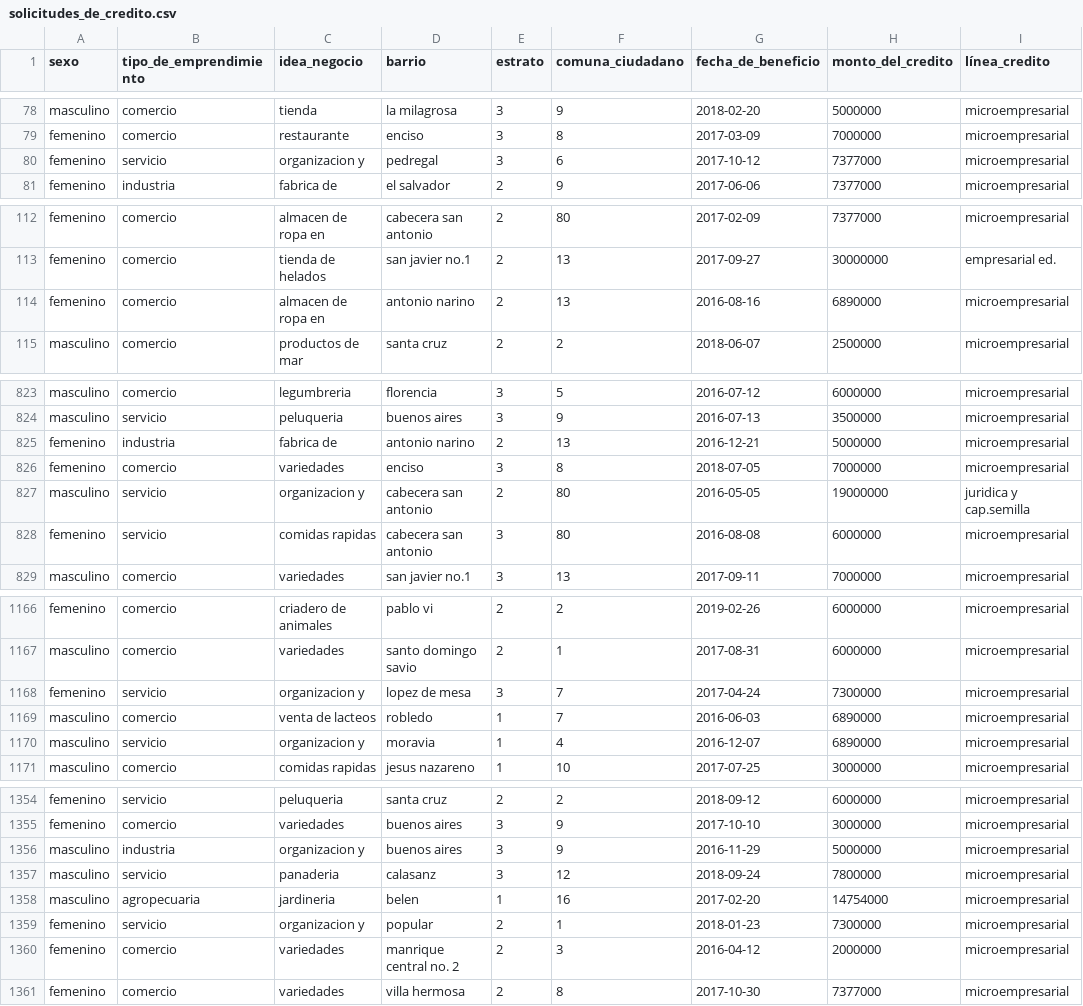
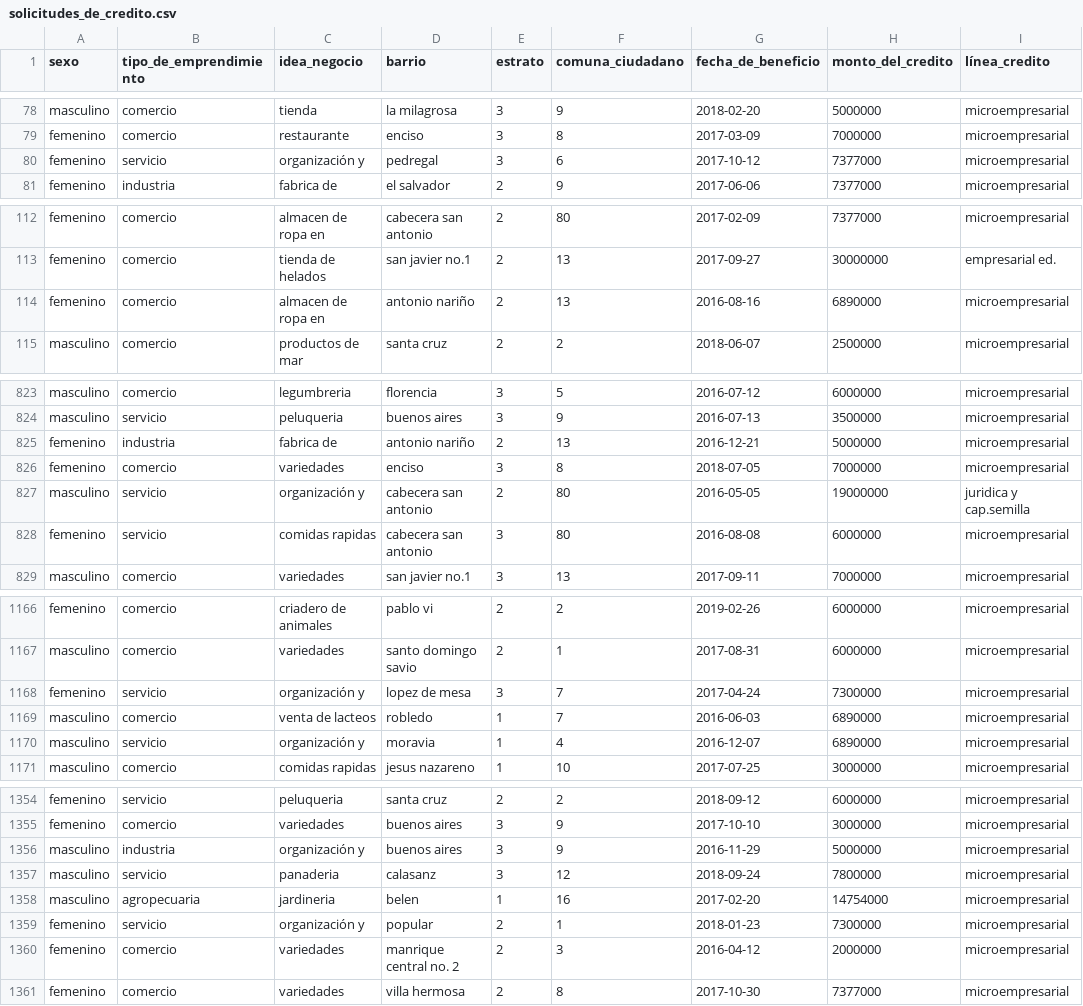
Before and after one commit to 2026-1-fundamentos/LAB-06-limpieza-de-datos-de-solicitudes-de-credito-ADzLz, a CSV file: files/output/solicitudes_de_credito.csv, drawn as a sheet; only a part is shown, gaps mark what is left out; the diff covers the shown part only.

```diff
--- a/files/output/solicitudes_de_credito.csv
+++ b/files/output/solicitudes_de_credito.csv
@@ -79,3 +79,3 @@ masculino;comercio;tienda;la milagrosa;3;9;2018-02-20;5000000;microempresarial
 femenino;comercio;restaurante;enciso;3;8;2017-03-09;7000000;microempresarial
-femenino;servicio;organizacion y;pedregal;3;6;2017-10-12;7377000;microempresarial
+femenino;servicio;organización y;pedregal;3;6;2017-10-12;7377000;microempresarial
 femenino;industria;fabrica de;el salvador;2;9;2017-06-06;7377000;microempresarial
@@ -113,3 +113,3 @@ femenino;comercio;almacen de ropa en;cabecera san antonio;2;80;2017-02-09;737700
 femenino;comercio;tienda de helados;san javier no.1;2;13;2017-09-27;30000000;empresarial ed.
-femenino;comercio;almacen de ropa en;antonio narino;2;13;2016-08-16;6890000;microempresarial
+femenino;comercio;almacen de ropa en;antonio nariño;2;13;2016-08-16;6890000;microempresarial
 masculino;comercio;productos de mar;santa cruz;2;2;2018-06-07;2500000;microempresarial
@@ -824,5 +824,5 @@ masculino;comercio;legumbreria;florencia;3;5;2016-07-12;6000000;microempresarial
 masculino;servicio;peluqueria;buenos aires;3;9;2016-07-13;3500000;microempresarial
-femenino;industria;fabrica de;antonio narino;2;13;2016-12-21;5000000;microempresarial
+femenino;industria;fabrica de;antonio nariño;2;13;2016-12-21;5000000;microempresarial
 femenino;comercio;variedades;enciso;3;8;2018-07-05;7000000;microempresarial
-masculino;servicio;organizacion y;cabecera san antonio;2;80;2016-05-05;19000000;juridica y cap.semilla
+masculino;servicio;organización y;cabecera san antonio;2;80;2016-05-05;19000000;juridica y cap.semilla
 femenino;servicio;comidas rapidas;cabecera san antonio;3;80;2016-08-08;6000000;microempresarial
@@ -1167,5 +1167,5 @@ femenino;comercio;criadero de animales;pablo vi;2;2;2019-02-26;6000000;microempr
 masculino;comercio;variedades;santo domingo savio;2;1;2017-08-31;6000000;microempresarial
-femenino;servicio;organizacion y;lopez de mesa;3;7;2017-04-24;7300000;microempresarial
+femenino;servicio;organización y;lopez de mesa;3;7;2017-04-24;7300000;microempresarial
 masculino;comercio;venta de lacteos;robledo;1;7;2016-06-03;6890000;microempresarial
-masculino;servicio;organizacion y;moravia;1;4;2016-12-07;6890000;microempresarial
+masculino;servicio;organización y;moravia;1;4;2016-12-07;6890000;microempresarial
 masculino;comercio;comidas rapidas;jesus nazareno;1;10;2017-07-25;3000000;microempresarial
@@ -1355,6 +1355,6 @@ femenino;servicio;peluqueria;santa cruz;2;2;2018-09-12;6000000;microempresarial
 femenino;comercio;variedades;buenos aires;3;9;2017-10-10;3000000;microempresarial
-masculino;industria;organizacion y;buenos aires;3;9;2016-11-29;5000000;microempresarial
+masculino;industria;organización y;buenos aires;3;9;2016-11-29;5000000;microempresarial
 masculino;servicio;panaderia;calasanz;3;12;2018-09-24;7800000;microempresarial
 masculino;agropecuaria;jardineria;belen;1;16;2017-02-20;14754000;microempresarial
-femenino;servicio;organizacion y;popular;2;1;2018-01-23;7300000;microempresarial
+femenino;servicio;organización y;popular;2;1;2018-01-23;7300000;microempresarial
 femenino;comercio;variedades;manrique central no. 2;2;3;2016-04-12;2000000;microempresarial
```
Also changed, not shown: 55 edited cells elsewhere in this file, 2 other files.
